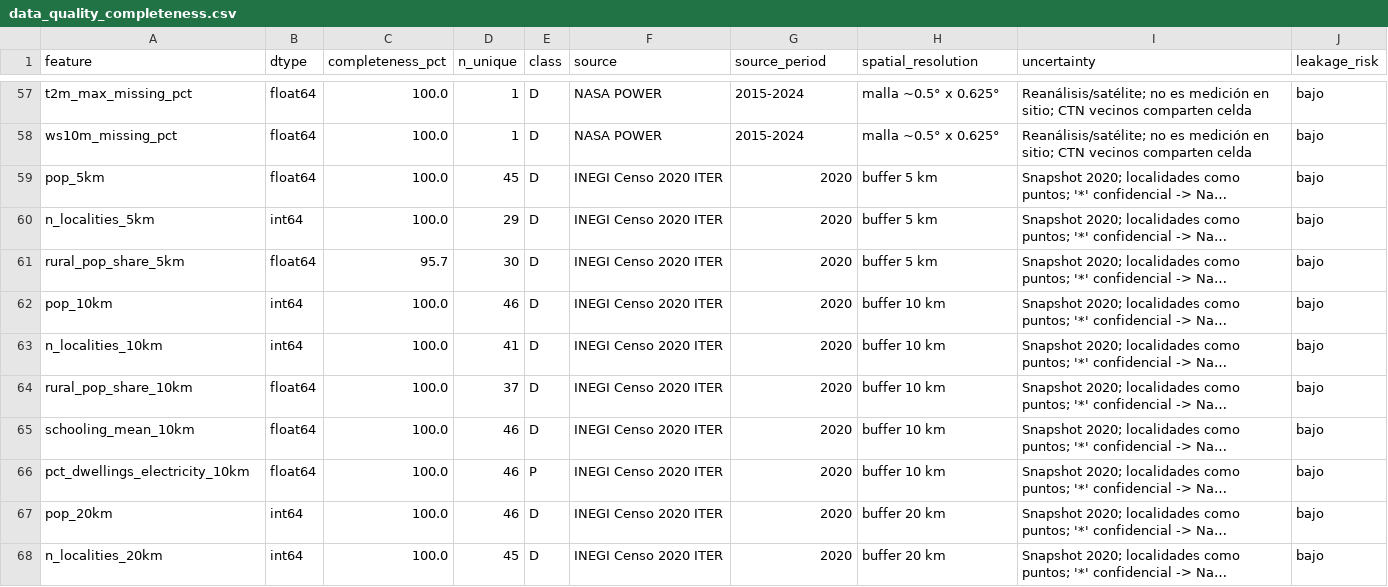
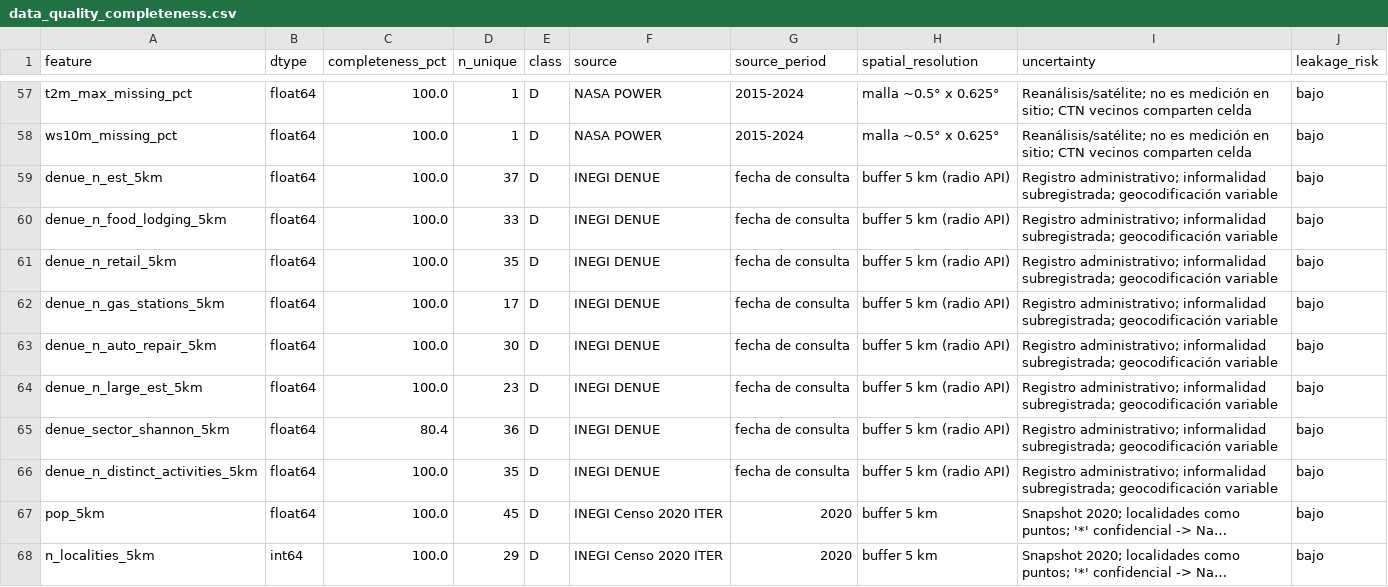
Before and after one commit to AEST2722/Equipo20_EnergyIntelligence, a CSV file: 06_RESULTS/data_quality_completeness.csv, drawn as a sheet; only a part is shown, gaps mark what is left out; the shorter side is filled out with more unchanged rows; long unchanged cells end in …; the diff names each change by its address in the sheet, - before the commit and + after, or states it on an @@ line.

```diff
--- a/06_RESULTS/data_quality_completeness.csv
+++ b/06_RESULTS/data_quality_completeness.csv
+row 59: denue_n_est_5km | float64 | 100.0 | 37 | D | INEGI DENUE | fecha de consulta | buffer 5 km (radio API) | Registro administrativo; informalidad subregistrada; geocodificación variable | bajo
+row 60: denue_n_food_lodging_5km | float64 | 100.0 | 33 | D | INEGI DENUE | fecha de consulta | buffer 5 km (radio API) | Registro administrativo; informalidad subregistrada; geocodificación variable | bajo
+row 61: denue_n_retail_5km | float64 | 100.0 | 35 | D | INEGI DENUE | fecha de consulta | buffer 5 km (radio API) | Registro administrativo; informalidad subregistrada; geocodificación variable | bajo
+row 62: denue_n_gas_stations_5km | float64 | 100.0 | 17 | D | INEGI DENUE | fecha de consulta | buffer 5 km (radio API) | Registro administrativo; informalidad subregistrada; geocodificación variable | bajo
+row 63: denue_n_auto_repair_5km | float64 | 100.0 | 30 | D | INEGI DENUE | fecha de consulta | buffer 5 km (radio API) | Registro administrativo; informalidad subregistrada; geocodificación variable | bajo
+row 64: denue_n_large_est_5km | float64 | 100.0 | 23 | D | INEGI DENUE | fecha de consulta | buffer 5 km (radio API) | Registro administrativo; informalidad subregistrada; geocodificación variable | bajo
+row 65: denue_sector_shannon_5km | float64 | 80.4 | 36 | D | INEGI DENUE | fecha de consulta | buffer 5 km (radio API) | Registro administrativo; informalidad subregistrada; geocodificación variable | bajo
+row 66: denue_n_distinct_activities_5km | float64 | 100.0 | 35 | D | INEGI DENUE | fecha de consulta | buffer 5 km (radio API) | Registro administrativo; informalidad subregistrada; geocodificación variable | bajo
```
Also changed, not shown: 03_PROCESSED/CTN_Master.csv, 03_PROCESSED/CTN_Prediction_Table.csv, 24 other files.
